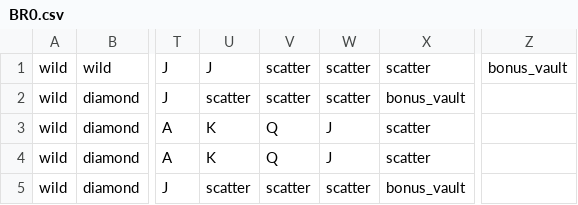
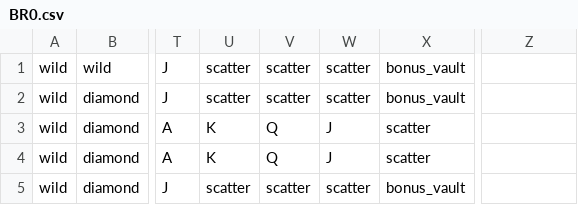
Before and after one commit to otisr1988/Vice-heist-, a CSV file: math/reels/BR0.csv, drawn as a sheet; only a part is shown, gaps mark what is left out; the diff names each change by its address in the sheet, - before the commit and + after, or states it on an @@ line.

Commit message:
Fix formatting in BR0.csv

```diff
--- a/math/reels/BR0.csv
+++ b/math/reels/BR0.csv
-U1: J
+U1: scatter
-X1: scatter
+X1: bonus_vault
-Z1: bonus_vault
+Z1: (empty)
```
